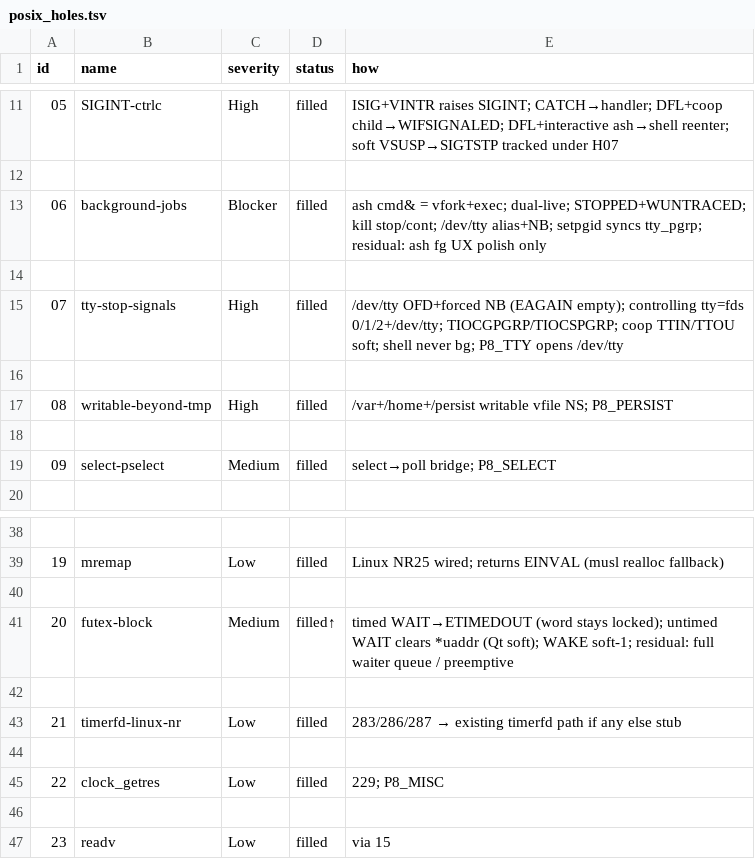
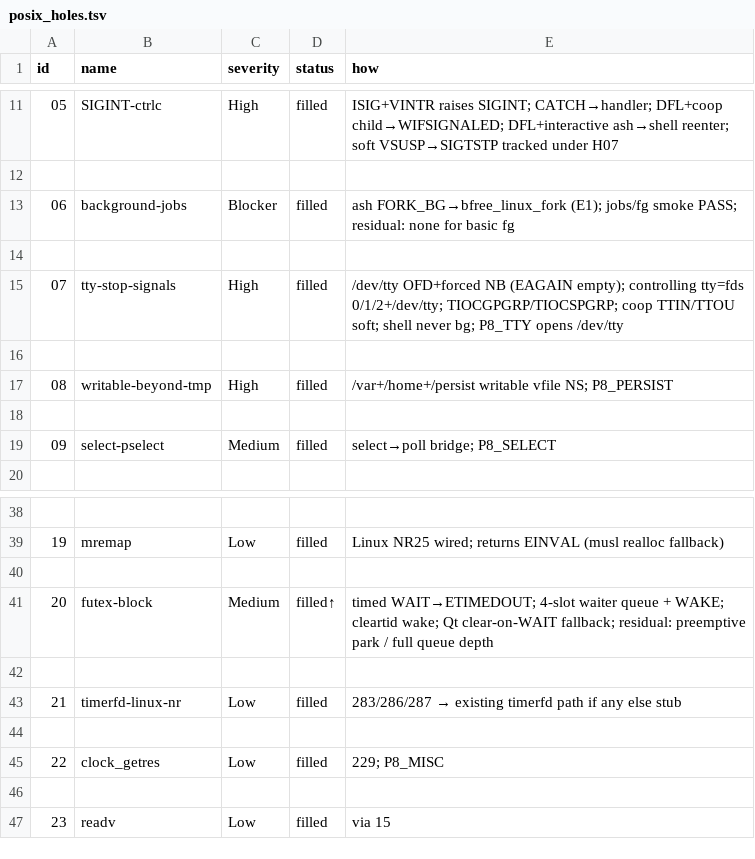
Before and after one commit to HIDEYUKI-KISHIDA/B-Free-master-64bit, a TSV file: bfree_x86_64/tools/posix_holes.tsv, drawn as a sheet; only a part is shown, gaps mark what is left out.

Commit message:
Polish E1-E3 + F1 scaffold toward Phase7.
Ash FORK_BG uses AS-copy fork so jobs/fg work; futex gains a waiter queue
with preempt_disable barriers; persist.img scaffold only (no block R/W yet).

```diff
--- a/bfree_x86_64/tools/posix_holes.tsv
+++ b/bfree_x86_64/tools/posix_holes.tsv
@@ -12,3 +12,3 @@ id	name	severity	status	how
 
-06	background-jobs	Blocker	filled	ash cmd& = vfork+exec; dual-live; STOPPED+WUNTRACED; kill stop/cont; /dev/tty alias+NB; setpgid syncs tty_pgrp; residual: ash fg UX polish only
+06	background-jobs	Blocker	filled	ash FORK_BG→bfree_linux_fork (E1); jobs/fg smoke PASS; residual: none for basic fg
 
@@ -40,3 +40,3 @@ id	name	severity	status	how
 
-20	futex-block	Medium	filled↑	timed WAIT→ETIMEDOUT (word stays locked); untimed WAIT clears *uaddr (Qt soft); WAKE soft-1; residual: full waiter queue / preemptive
+20	futex-block	Medium	filled↑	timed WAIT→ETIMEDOUT; 4-slot waiter queue + WAKE; cleartid wake; Qt clear-on-WAIT fallback; residual: preemptive park / full queue depth
 
```
Also changed, not shown: 12 other files.
